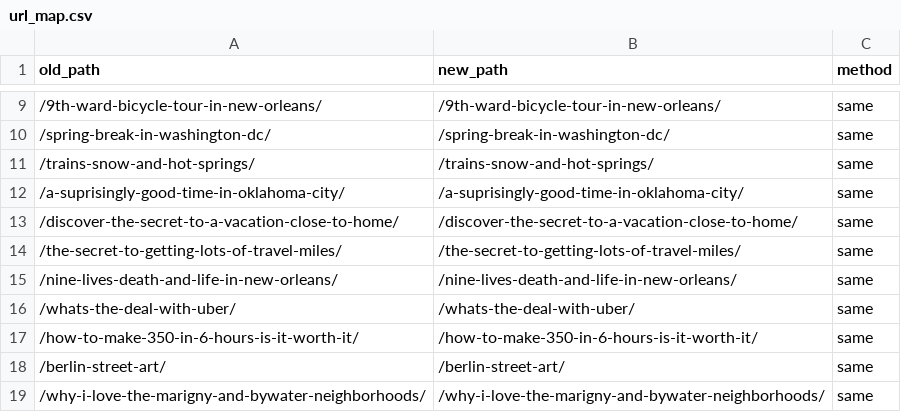
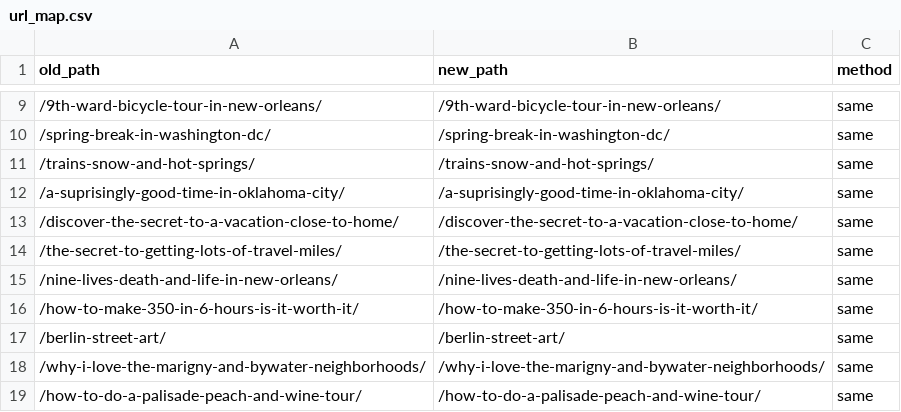
Before and after one commit to mtnhacker/canyoucrossthestreet, a CSV file: scripts/url_map.csv, drawn as a sheet; only a part is shown, gaps mark what is left out; the shorter side is filled out with more unchanged rows.

Commit message:
remove dated Uber post (author request); update URL map + report

```diff
--- a/scripts/url_map.csv
+++ b/scripts/url_map.csv
@@ -15,3 +15,2 @@ old_path,new_path,method
 /nine-lives-death-and-life-in-new-orleans/,/nine-lives-death-and-life-in-new-orleans/,same
-/whats-the-deal-with-uber/,/whats-the-deal-with-uber/,same
 /how-to-make-350-in-6-hours-is-it-worth-it/,/how-to-make-350-in-6-hours-is-it-worth-it/,same
```
Also changed, not shown: 3 other files.
